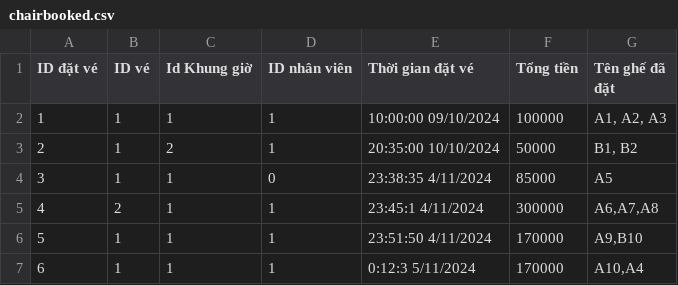
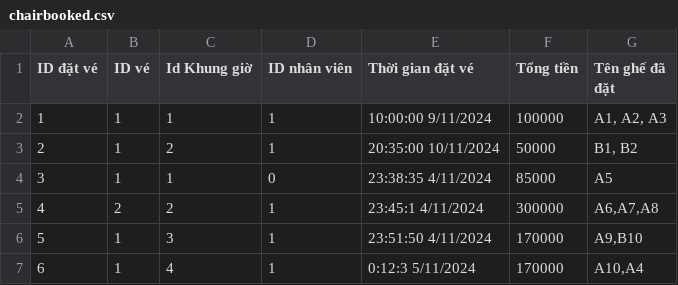
Before and after one commit to TaiLeNee/Cinema-Management, a CSV file: DATA/chairbooked.csv, drawn as a sheet.

```diff
--- a/DATA/chairbooked.csv
+++ b/DATA/chairbooked.csv
@@ -1,7 +1,7 @@
 ID đặt vé, ID vé, Id Khung giờ, ID nhân viên, Thời gian đặt vé, Tổng tiền, Tên ghế đã đặt
-1,1,1,1,10:00:00 09/10/2024,100000,"A1, A2, A3"
-2,1,2,1,20:35:00 10/10/2024,50000,"B1, B2"
+1,1,1,1,10:00:00 9/11/2024,100000,"A1, A2, A3"
+2,1,2,1,20:35:00 10/11/2024,50000,"B1, B2"
 3,1,1,0,23:38:35 4/11/2024,85000,"A5"
-4,2,1,1,23:45:1 4/11/2024,300000,"A6,A7,A8"
-5,1,1,1,23:51:50 4/11/2024,170000,"A9,B10"
-6,1,1,1,0:12:3 5/11/2024,170000,"A10,A4"
+4,2,2,1,23:45:1 4/11/2024,300000,"A6,A7,A8"
+5,1,3,1,23:51:50 4/11/2024,170000,"A9,B10"
+6,1,4,1,0:12:3 5/11/2024,170000,"A10,A4"
```
Also changed, not shown: 14 other files.
